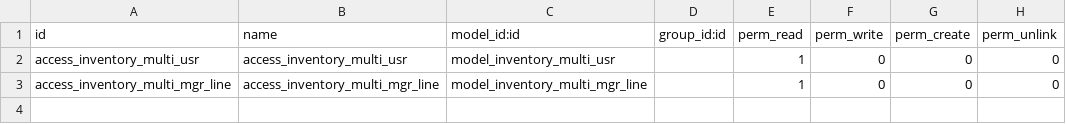
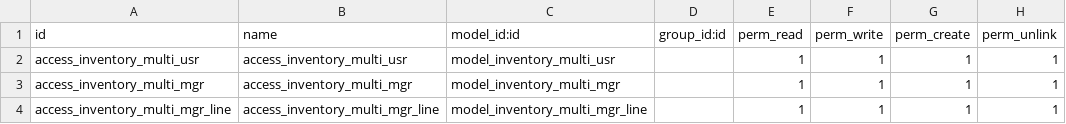
Before and after one commit to jobiols/cl-iomaq, a CSV file: inventory_multi/security/ir.model.access.csv, drawn as a sheet.

```diff
--- a/inventory_multi/security/ir.model.access.csv
+++ b/inventory_multi/security/ir.model.access.csv
@@ -1,3 +1,4 @@
 id,name,model_id:id,group_id:id,perm_read,perm_write,perm_create,perm_unlink
-access_inventory_multi_usr,access_inventory_multi_usr,model_inventory_multi_usr,,1,0,0,0
-access_inventory_multi_mgr_line,access_inventory_multi_mgr_line,model_inventory_multi_mgr_line,,1,0,0,0
+access_inventory_multi_usr,access_inventory_multi_usr,model_inventory_multi_usr,,1,1,1,1
+access_inventory_multi_mgr,access_inventory_multi_mgr,model_inventory_multi_mgr,,1,1,1,1
+access_inventory_multi_mgr_line,access_inventory_multi_mgr_line,model_inventory_multi_mgr_line,,1,1,1,1
```
Also changed, not shown: 3 other files.
